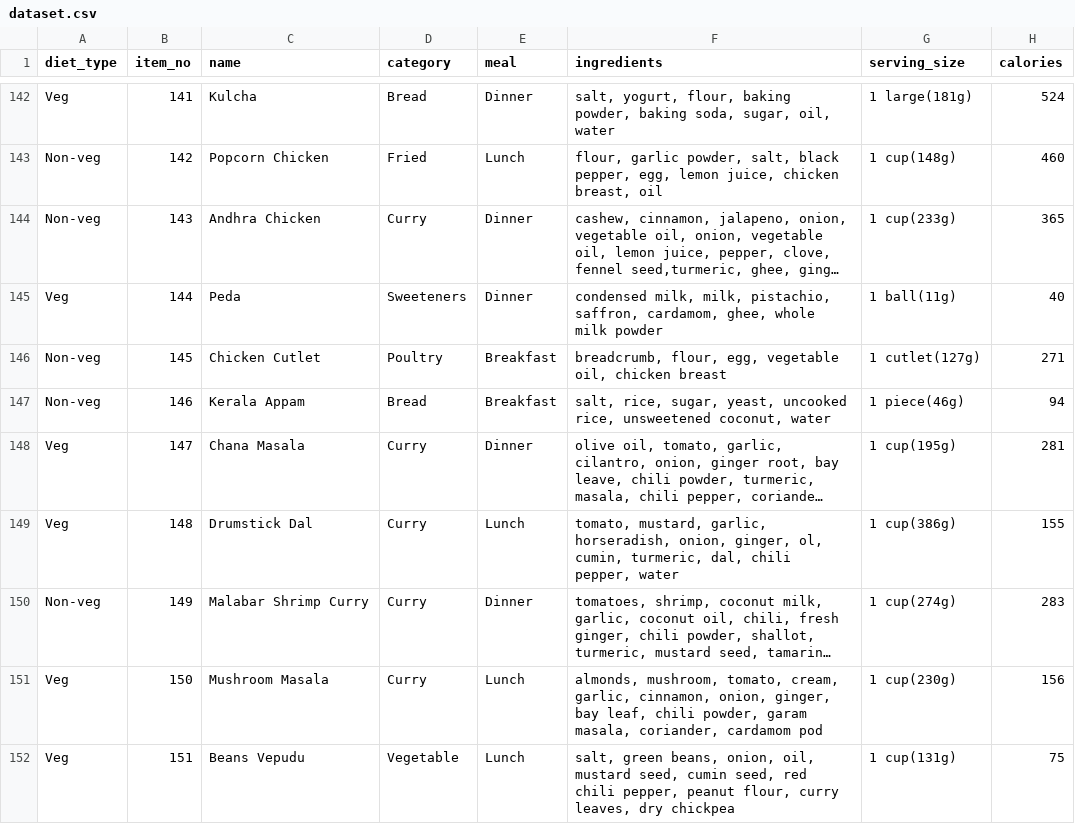
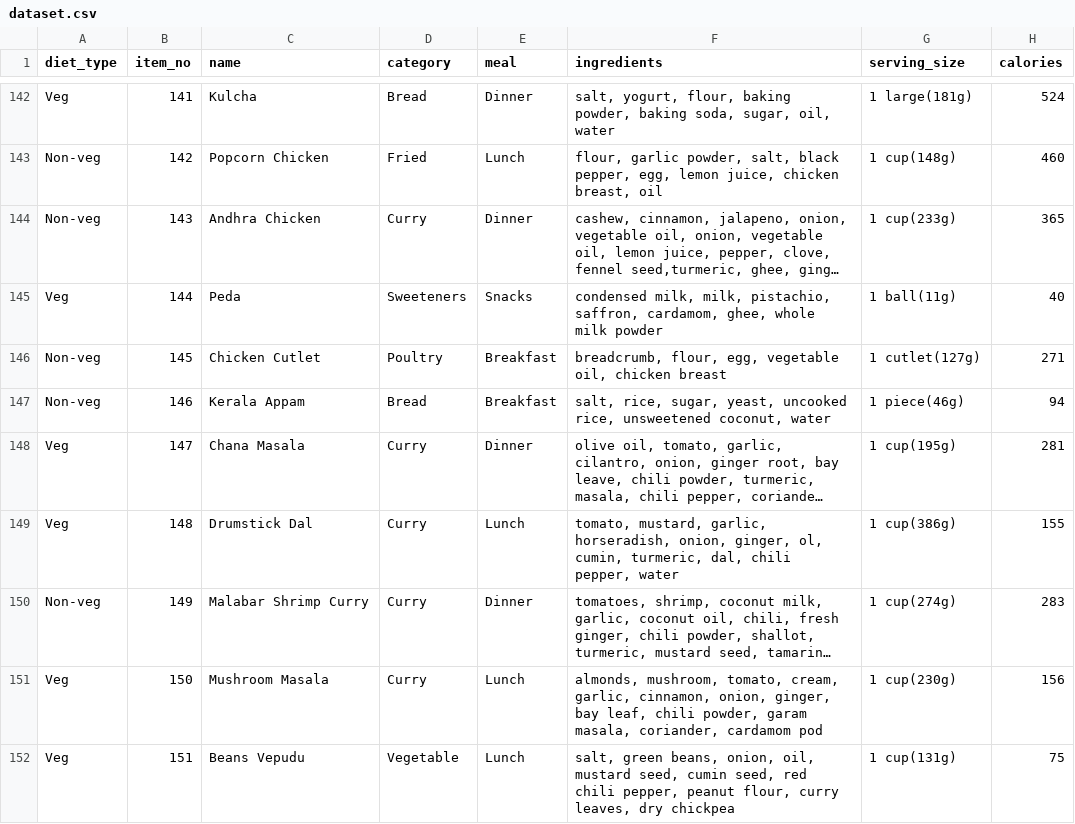
Before and after one commit to Vaishnavi0805/Diet-Plan-Maker, a CSV file: dataset.csv, drawn as a sheet; only a part is shown, gaps mark what is left out; long unchanged cells end in …; the diff names each change by its address in the sheet, - before the commit and + after, or states it on an @@ line.

```diff
--- a/dataset.csv
+++ b/dataset.csv
-E145 (meal): Dinner
+E145 (meal): Snacks
```
Also changed, not shown: 4 other files.
